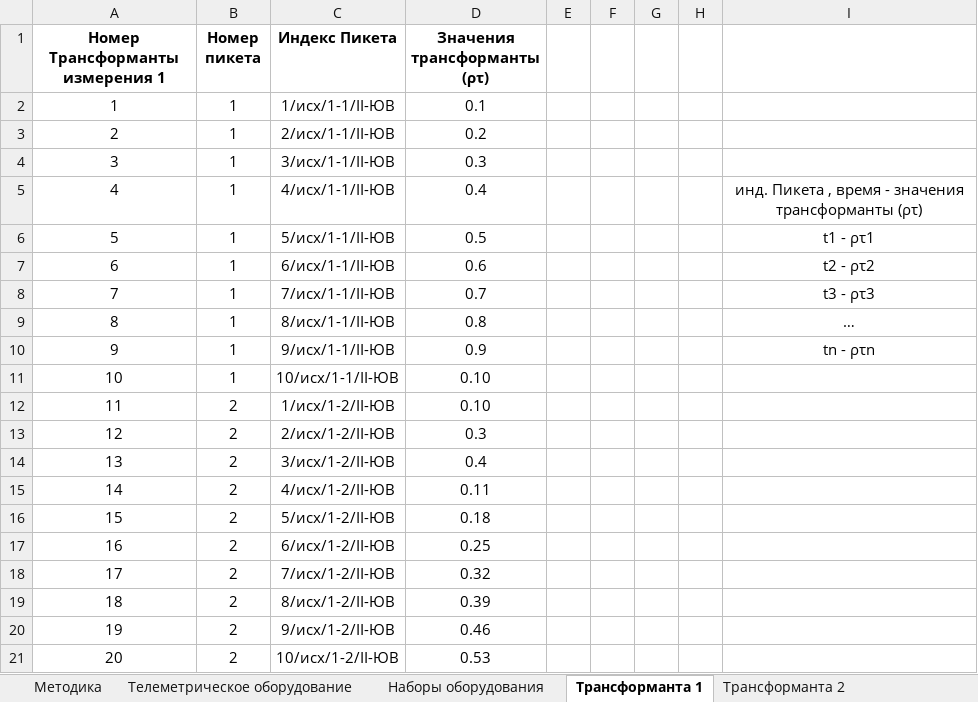
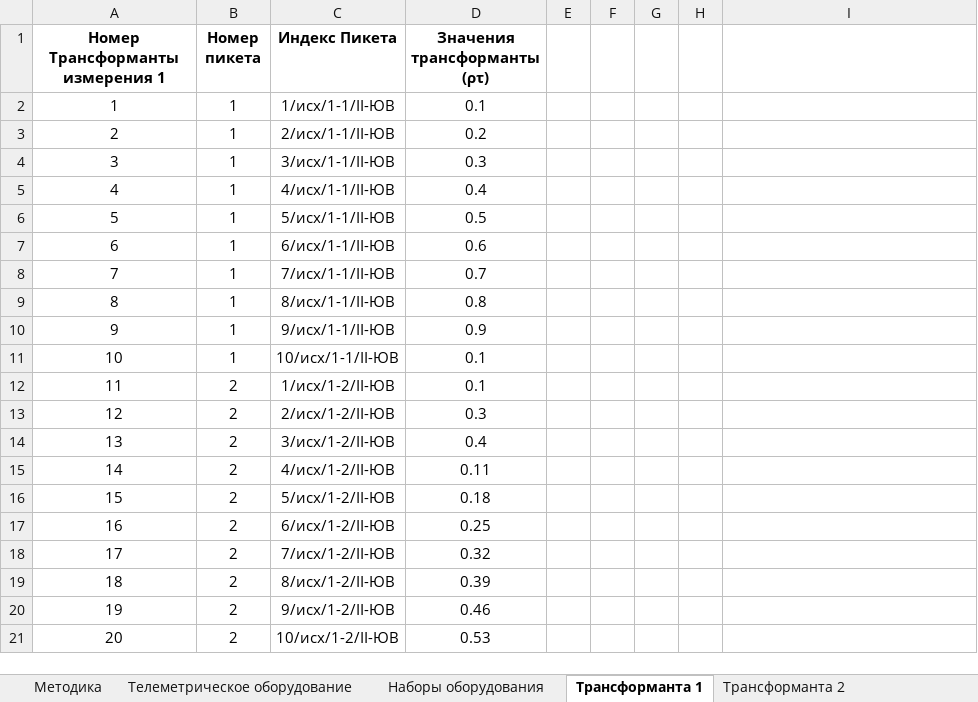
Before and after one commit to andreevda899/WindowRBD1, an Excel workbook: База Данных.xlsx, sheet Трансформанта 1, drawn as a sheet; values as stored, in another font and other column widths than the file's, no borders; the diff names each change by its address in the sheet, - before the commit and + after, or states it on an @@ line.

```diff
--- a/База Данных.xlsx (sheet Трансформанта 1)
+++ b/База Данных.xlsx (sheet Трансформанта 1)
-I5: инд. Пикета , время - значения трансформанты (ρτ)
+I5: (empty)
-I6: t1 - ρτ1
+I6: (empty)
-I7: t2 - ρτ2
+I7: (empty)
-I8: t3 - ρτ3
+I8: (empty)
-I9: …
+I9: (empty)
-I10: tn - ρτn
+I10: (empty)
-D11:D12 (Значения трансформанты (ρτ)): 0.10
+D11:D12 (Значения трансформанты (ρτ)): 0.1
```
Also changed, not shown: sheet Промежуточные результаты, sheet Пользователи, sheet Окончательные результат, sheet Заказчики, sheet Трансформанта 3, sheet Промежуточные результаты 3, 4 more sheets, other sheet tabs, 4 other files.
